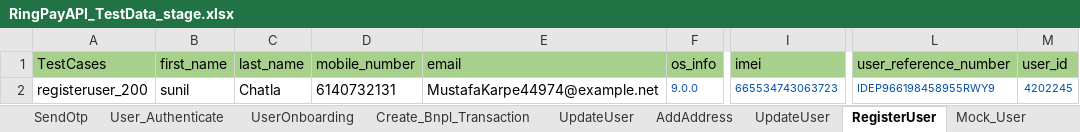
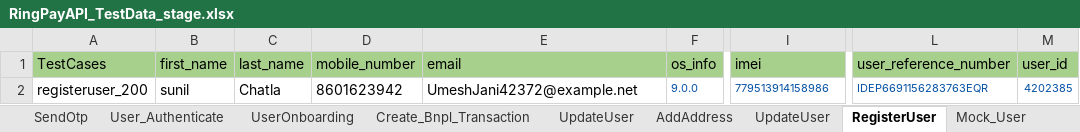
Before and after one commit to Yashwanth-2000/RingPay_APIAutomation, an Excel workbook: src/main/java/com/Datasheet/RingPayAPI_TestData_stage.xlsx, sheet RegisterUser, drawn as a sheet; only a part is shown, gaps mark what is left out; values as stored, in another font and other column widths than the file's, no borders; the diff names each change by its address in the sheet, - before the commit and + after, or states it on an @@ line.

```diff
--- a/src/main/java/com/Datasheet/RingPayAPI_TestData_stage.xlsx (sheet RegisterUser)
+++ b/src/main/java/com/Datasheet/RingPayAPI_TestData_stage.xlsx (sheet RegisterUser)
-D2 (mobile_number): 6140732131
+D2 (mobile_number): 8601623942
-E2 (email): MustafaKarpe44974@example.net
+E2 (email): UmeshJani42372@example.net
-I2 (imei): 665534743063723
+I2 (imei): 779513914158986
-L2 (user_reference_number): IDEP966198458955RWY9
+L2 (user_reference_number): IDEP6691156283763EQR
-M2 (user_id): 4202245
+M2 (user_id): 4202385
```
Also changed, not shown: sheet User_Authenticate, sheet UpdateUser, sheet SendOtp, sheet Create_Bnpl_Transaction, sheet UserOnboarding, 42 other files.
